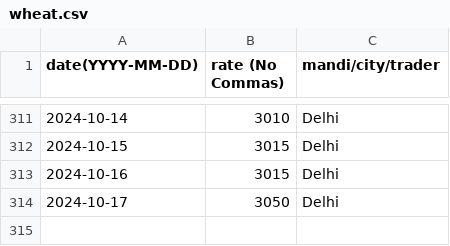
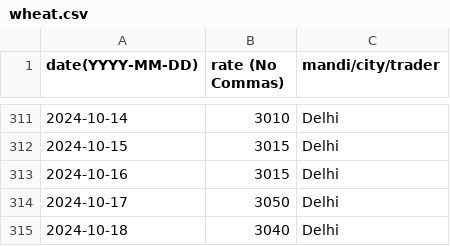
Before and after one commit to khoj-app/news, a CSV file: static/rates/wheat.csv, drawn as a sheet; only a part is shown, gaps mark what is left out.

Commit message:
Update wheat.csv

```diff
--- a/static/rates/wheat.csv
+++ b/static/rates/wheat.csv
@@ -314 +314,2 @@ date(YYYY-MM-DD), rate (No Commas), mandi/city/trader
 2024-10-17, 3050, Delhi
+2024-10-18, 3040, Delhi
```
